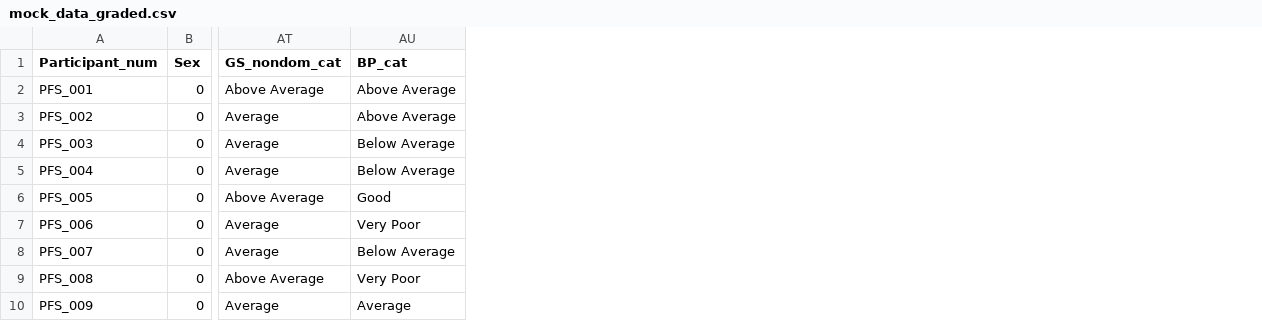
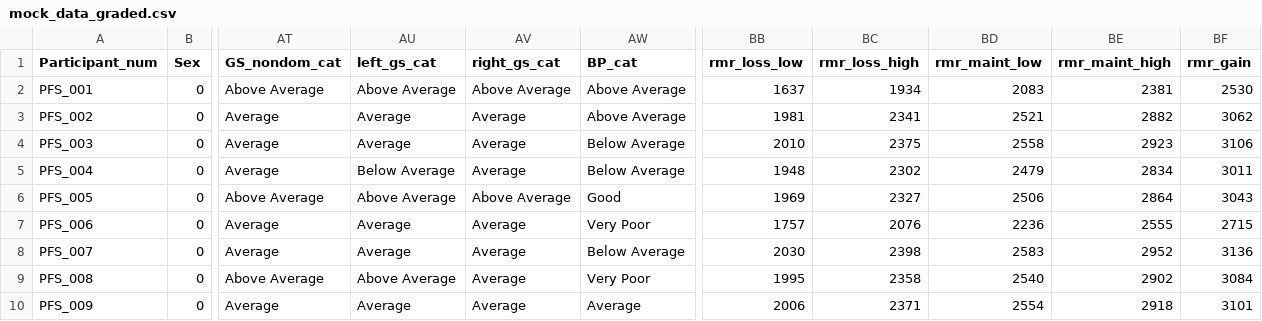
Before and after one commit to dbanderson1/police_fitness_batch, a CSV file: mock_data_graded.csv, drawn as a sheet; only a part is shown, gaps mark what is left out; the diff names each change by its address in the sheet, - before the commit and + after, or states it on an @@ line.

```diff
--- a/mock_data_graded.csv
+++ b/mock_data_graded.csv
+column AU (left_gs_cat), rows 2-10: Above Average | Average | Average | Below Average | Above Average | Average | Average | Above Average | Average
+column AV (right_gs_cat), rows 2-10: Above Average | Average | Average | Average | Above Average | Average | Average | Average | Average
+column BB (rmr_loss_low), rows 2-10: 1637 | 1981 | 2010 | 1948 | 1969 | 1757 | 2030 | 1995 | 2006
+column BC (rmr_loss_high), rows 2-10: 1934 | 2341 | 2375 | 2302 | 2327 | 2076 | 2398 | 2358 | 2371
+column BD (rmr_maint_low), rows 2-10: 2083 | 2521 | 2558 | 2479 | 2506 | 2236 | 2583 | 2540 | 2554
+column BE (rmr_maint_high), rows 2-10: 2381 | 2882 | 2923 | 2834 | 2864 | 2555 | 2952 | 2902 | 2918
+column BF (rmr_gain), rows 2-10: 2530 | 3062 | 3106 | 3011 | 3043 | 2715 | 3136 | 3084 | 3101
```
Also changed, not shown: 5 other files.
